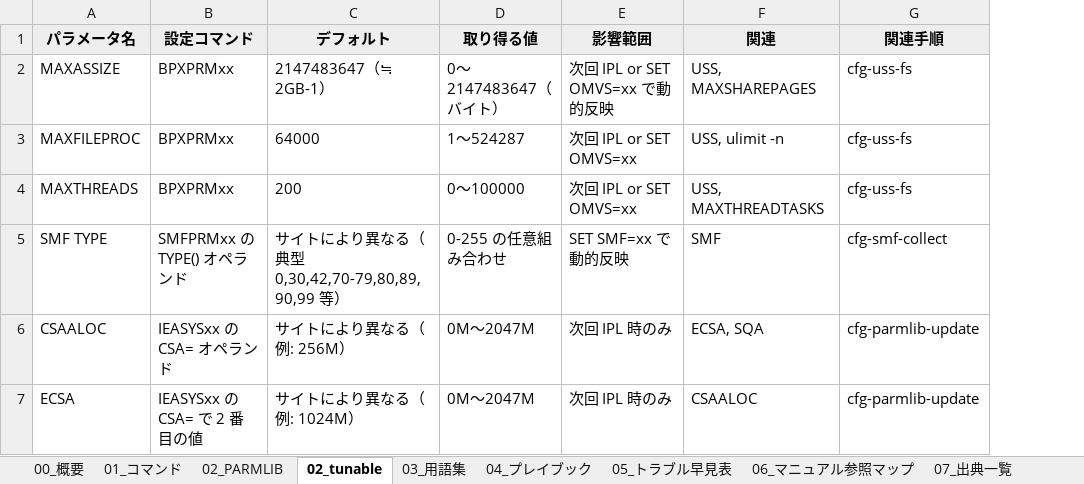
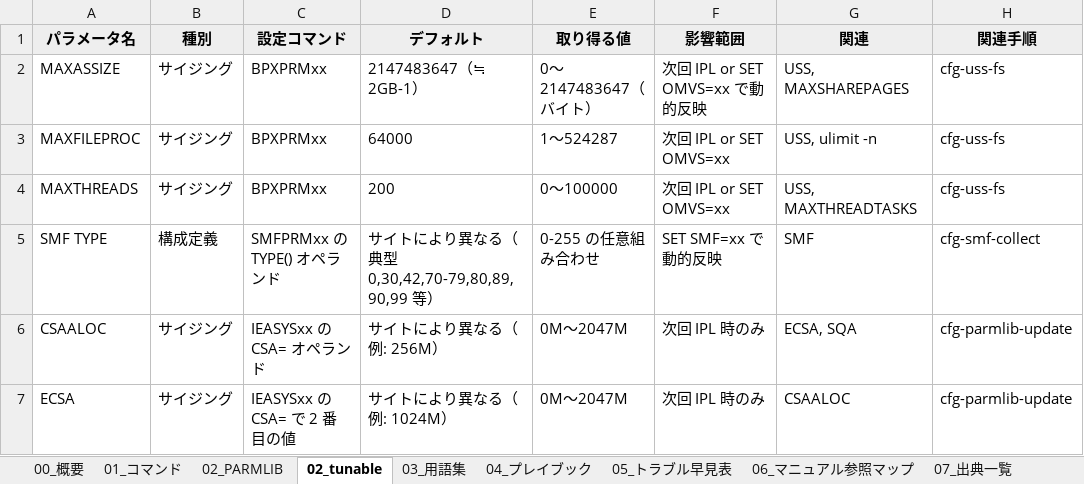
Before and after one commit to ai-crafted-portfolio/ai-crafted-portfolio.github.io, an Excel workbook: docs/products/files/zOS_3.1.xlsx, sheet 02_tunable, drawn as a sheet; only a part is shown; values as stored, in another font and other column widths than the file's, no borders; the diff covers the shown part only; the diff names each change by its address in the sheet, - before the commit and + after, or states it on an @@ line.

Commit message:
z/OS 3.1 v3: B->A grade improvements (Master Catalog factual fix, +virtual-storage glossary category PSA/CSA/ECSA/SQA/ESQA/LPA/SVC/CVT, tunable kind column, default reword, 6 S-rank incident A/B/C hypothesis branching, S-rank cfg expected-output samples, scenario disclaimers per-article, image embeds 8 -> 86 entries / 57 unique). Quality gates: mkdocs strict pass.

```diff
--- a/docs/products/files/zOS_3.1.xlsx (sheet 02_tunable)
+++ b/docs/products/files/zOS_3.1.xlsx (sheet 02_tunable)
+column B (種別), rows 2-7: サイジング | サイジング | サイジング | 構成定義 | サイジング | サイジング
```
Also changed, not shown: 4 edited cells elsewhere in this sheet, sheet 00_概要, sheet 11_シナリオ別ガイド, other sheet tabs, 7 other files.
